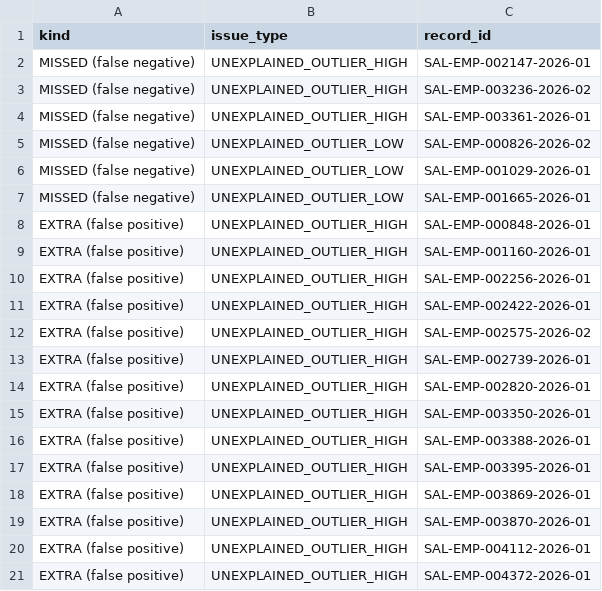
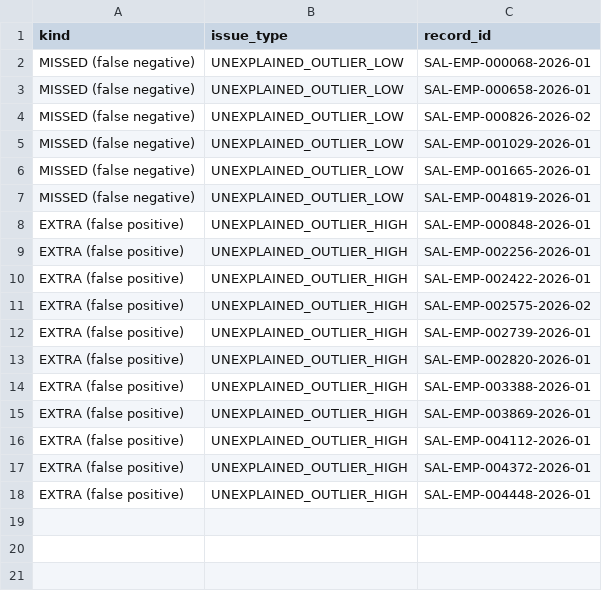
Before and after one commit to chanduKasya/pay-equity-review, a CSV file: output/full/evaluation_misses.csv, drawn as a sheet.

```diff
--- a/output/full/evaluation_misses.csv
+++ b/output/full/evaluation_misses.csv
@@ -1,5 +1,4 @@
 kind,issue_type,record_id
-MISSED (false negative),UNEXPLAINED_OUTLIER_HIGH,SAL-EMP-002147-2026-01
-MISSED (false negative),UNEXPLAINED_OUTLIER_HIGH,SAL-EMP-003236-2026-02
-MISSED (false negative),UNEXPLAINED_OUTLIER_HIGH,SAL-EMP-003361-2026-01
+MISSED (false negative),UNEXPLAINED_OUTLIER_LOW,SAL-EMP-000068-2026-01
+MISSED (false negative),UNEXPLAINED_OUTLIER_LOW,SAL-EMP-000658-2026-01
 MISSED (false negative),UNEXPLAINED_OUTLIER_LOW,SAL-EMP-000826-2026-02
@@ -7,4 +6,4 @@ MISSED (false negative),UNEXPLAINED_OUTLIER_LOW,SAL-EMP-001029-2026-01
 MISSED (false negative),UNEXPLAINED_OUTLIER_LOW,SAL-EMP-001665-2026-01
+MISSED (false negative),UNEXPLAINED_OUTLIER_LOW,SAL-EMP-004819-2026-01
 EXTRA (false positive),UNEXPLAINED_OUTLIER_HIGH,SAL-EMP-000848-2026-01
-EXTRA (false positive),UNEXPLAINED_OUTLIER_HIGH,SAL-EMP-001160-2026-01
 EXTRA (false positive),UNEXPLAINED_OUTLIER_HIGH,SAL-EMP-002256-2026-01
@@ -14,8 +13,6 @@ EXTRA (false positive),UNEXPLAINED_OUTLIER_HIGH,SAL-EMP-002739-2026-01
 EXTRA (false positive),UNEXPLAINED_OUTLIER_HIGH,SAL-EMP-002820-2026-01
-EXTRA (false positive),UNEXPLAINED_OUTLIER_HIGH,SAL-EMP-003350-2026-01
 EXTRA (false positive),UNEXPLAINED_OUTLIER_HIGH,SAL-EMP-003388-2026-01
-EXTRA (false positive),UNEXPLAINED_OUTLIER_HIGH,SAL-EMP-003395-2026-01
 EXTRA (false positive),UNEXPLAINED_OUTLIER_HIGH,SAL-EMP-003869-2026-01
-EXTRA (false positive),UNEXPLAINED_OUTLIER_HIGH,SAL-EMP-003870-2026-01
 EXTRA (false positive),UNEXPLAINED_OUTLIER_HIGH,SAL-EMP-004112-2026-01
 EXTRA (false positive),UNEXPLAINED_OUTLIER_HIGH,SAL-EMP-004372-2026-01
+EXTRA (false positive),UNEXPLAINED_OUTLIER_HIGH,SAL-EMP-004448-2026-01
```
Also changed, not shown: output/full/employee_metrics.csv, output/full/findings.csv, 13 other files.
